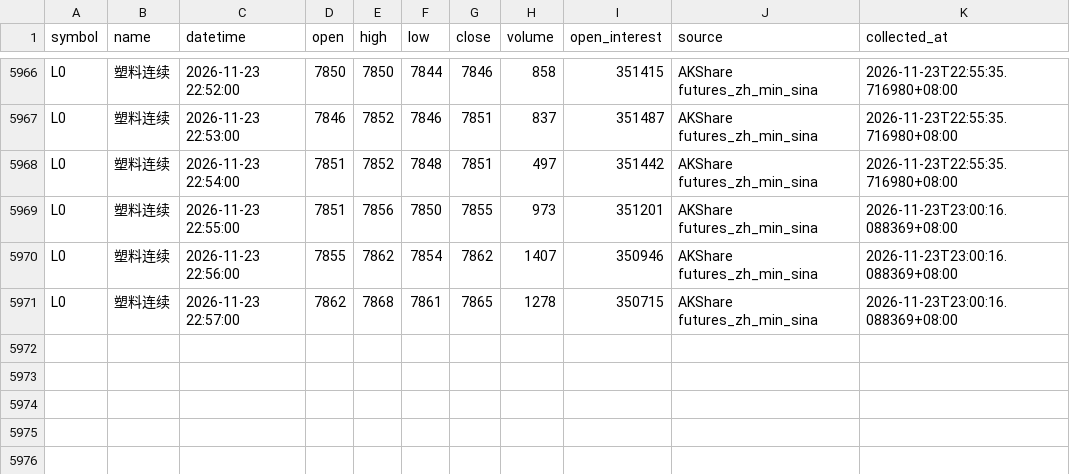
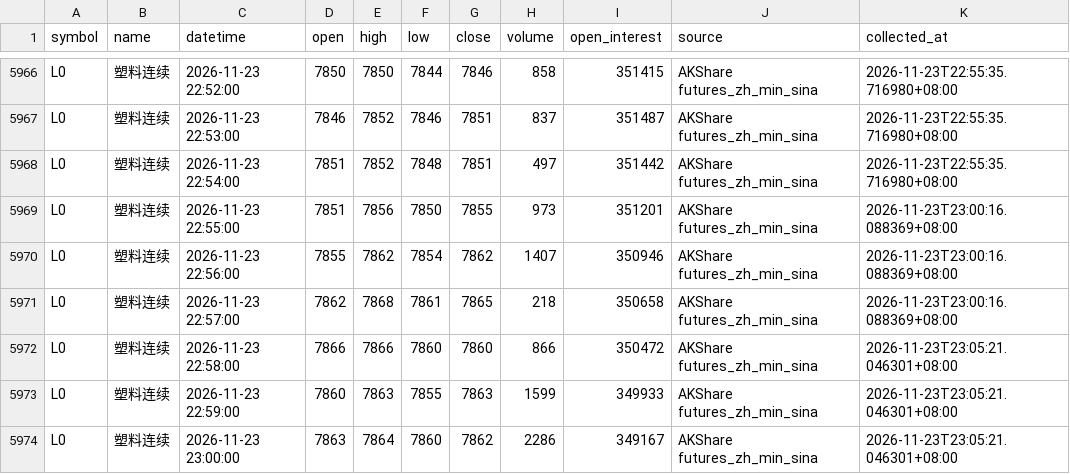
Before and after one commit to luckyjohnlucky/akshare-futures-data, a CSV file: output/L0_minute_bars.csv, drawn as a sheet; only a part is shown, gaps mark what is left out.

```diff
--- a/output/L0_minute_bars.csv
+++ b/output/L0_minute_bars.csv
@@ -5970,2 +5970,5 @@ L0,塑料连续,2026-11-23 22:55:00,7851,7856,7850,7855,973,351201,AKShare futur
 L0,塑料连续,2026-11-23 22:56:00,7855,7862,7854,7862,1407,350946,AKShare futures_zh_min_sina,2026-11-23T23:00:16.088369+08:00
-L0,塑料连续,2026-11-23 22:57:00,7862,7868,7861,7865,1278,350715,AKShare futures_zh_min_sina,2026-11-23T23:00:16.088369+08:00
+L0,塑料连续,2026-11-23 22:57:00,7862,7868,7861,7865,218,350658,AKShare futures_zh_min_sina,2026-11-23T23:00:16.088369+08:00
+L0,塑料连续,2026-11-23 22:58:00,7866,7866,7860,7860,866,350472,AKShare futures_zh_min_sina,2026-11-23T23:05:21.046301+08:00
+L0,塑料连续,2026-11-23 22:59:00,7860,7863,7855,7863,1599,349933,AKShare futures_zh_min_sina,2026-11-23T23:05:21.046301+08:00
+L0,塑料连续,2026-11-23 23:00:00,7863,7864,7860,7862,2286,349167,AKShare futures_zh_min_sina,2026-11-23T23:05:21.046301+08:00
```
Also changed, not shown: output/MA0_minute_bars.csv, output/PP0_minute_bars.csv, 6 other files.
